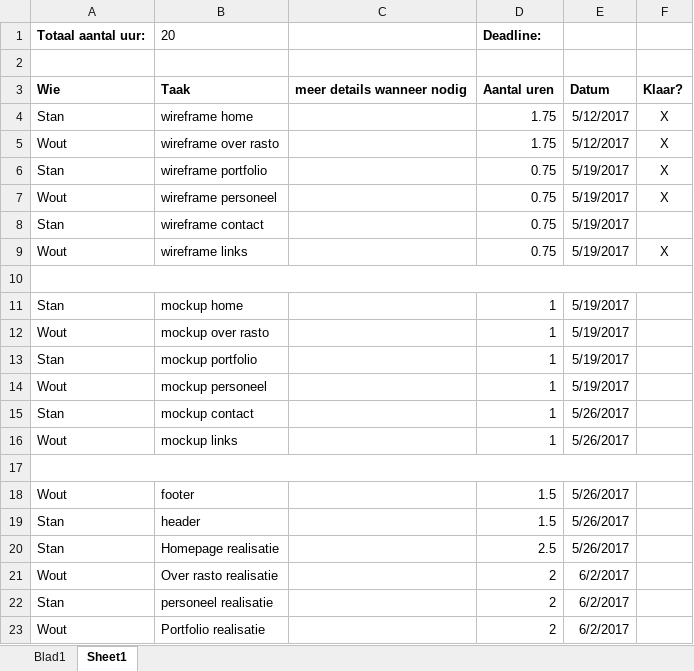
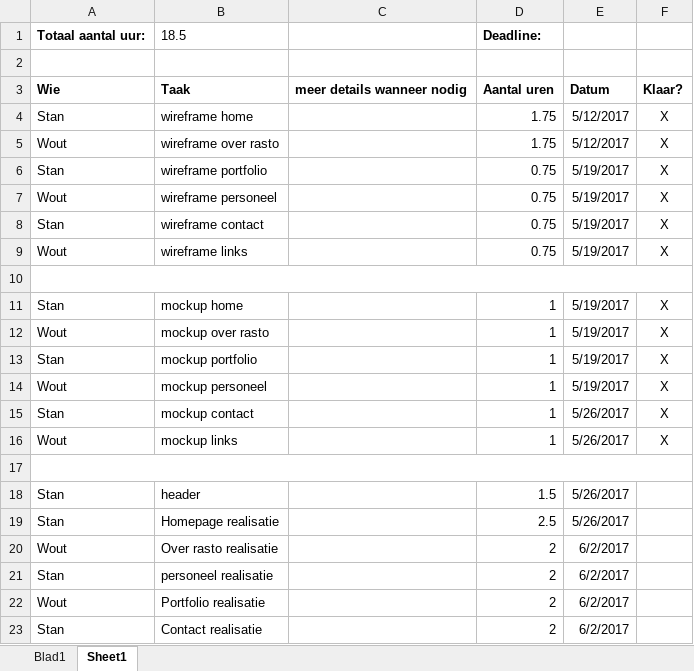
Before and after one commit to Bownubo/RastoWordpress, an Excel workbook: Documentatie/tijdsplanning.xlsx, sheet Sheet1, drawn as a sheet; only a part is shown; the shorter side is filled out with more unchanged rows; values as stored, in another font and other column widths than the file's, no borders; the diff names each change by its address in the sheet, - before the commit and + after, or states it on an @@ line.

Commit message:
tijdsplanning excel bestand en logo.jpg

```diff
--- a/Documentatie/tijdsplanning.xlsx (sheet Sheet1)
+++ b/Documentatie/tijdsplanning.xlsx (sheet Sheet1)
-B1: 20
+B1: 18.5
-F8: (empty)
+F8: X
-F11:F16: (empty)
+F11:F16: X
-row 18: Wout | footer |  | 1.5 | 5/26/2017
```
Also changed, not shown: 1 other file.
